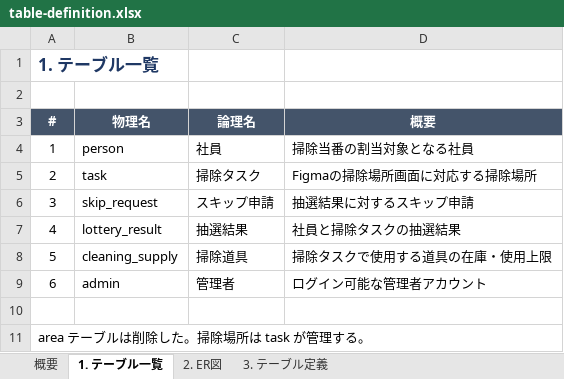
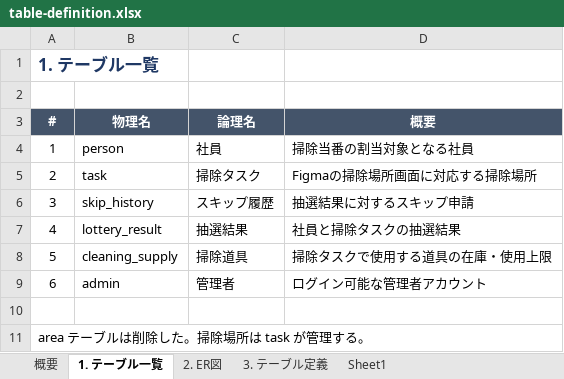
Before and after one commit to dichimaru/hackason2026, an Excel workbook: docs/table-definition.xlsx, sheet 1. テーブル一覧, drawn as a sheet; values as stored, in another font and other column widths than the file's, no borders; the diff names each change by its address in the sheet, - before the commit and + after, or states it on an @@ line.

```diff
--- a/docs/table-definition.xlsx (sheet 1. テーブル一覧)
+++ b/docs/table-definition.xlsx (sheet 1. テーブル一覧)
+sheet tab: Sheet1
-B6 (物理名): skip_request
+B6 (物理名): skip_history
-C6 (論理名): スキップ申請
+C6 (論理名): スキップ履歴
```
Also changed, not shown: sheet 3. テーブル定義, charts or pictures, 1 other file.
